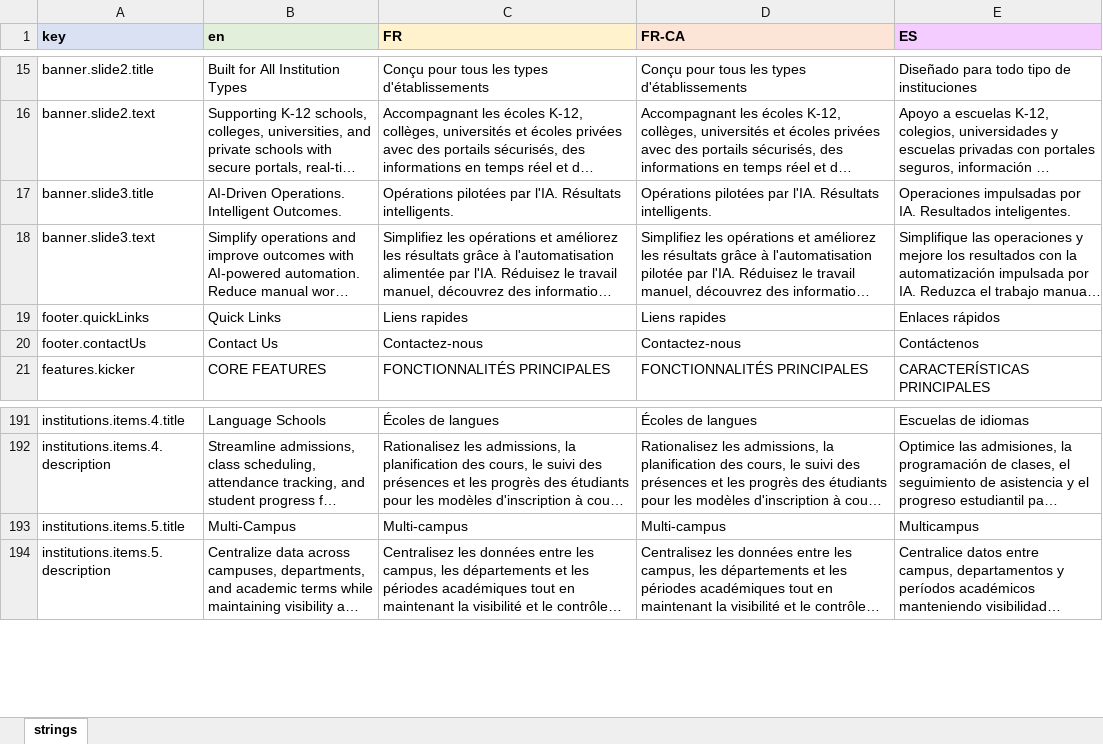
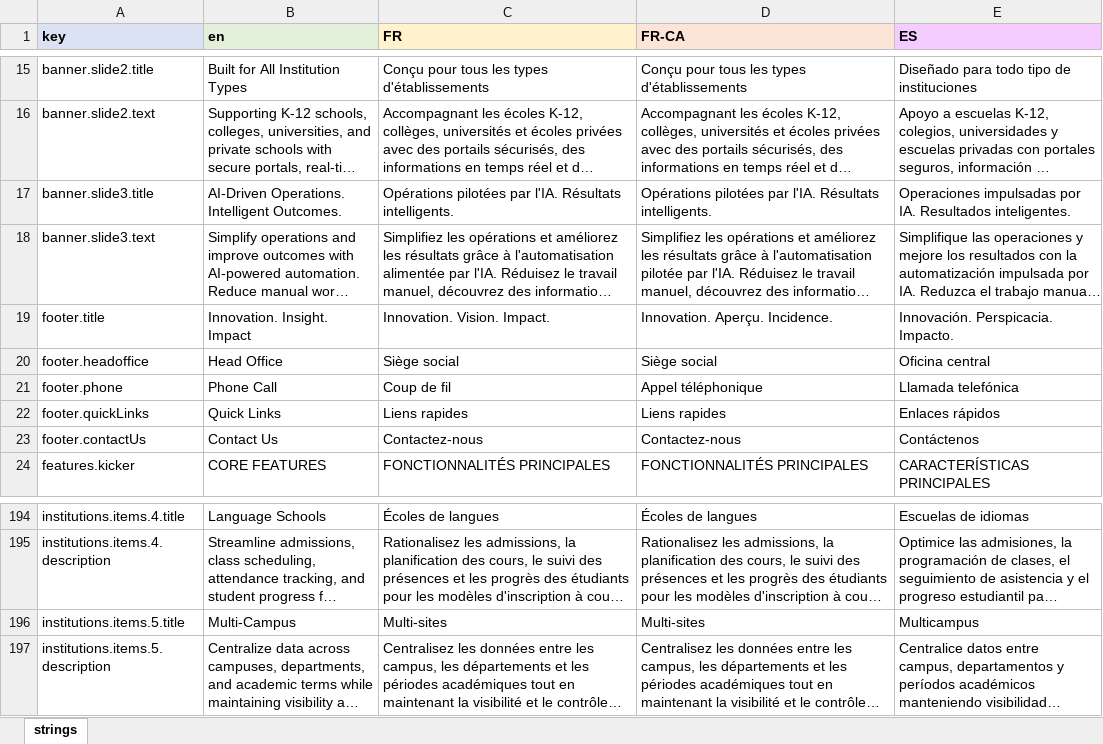
Before and after one commit to Akhila-Reddy-crm/innSIS, an Excel workbook: public/i18n/innsis_translations.xlsx, sheet strings, drawn as a sheet; only a part is shown, gaps mark what is left out; long unchanged cells end in …; values as stored, in another font and other column widths than the file's, no borders; addresses are those after the commit; the diff names each change by its address in the sheet, - before the commit and + after, or states it on an @@ line.

Commit message:
Language translation  and image changes

```diff
--- a/public/i18n/innsis_translations.xlsx (sheet strings)
+++ b/public/i18n/innsis_translations.xlsx (sheet strings)
+row 19: footer.title | Innovation. Insight. Impact | Innovation. Vision. Impact. | Innovation. Aperçu. Incidence. | Innovación. Perspicacia. Impacto.
+row 20: footer.headoffice | Head Office | Siège social | Siège social | Oficina central
+row 21: footer.phone | Phone Call | Coup de fil | Appel téléphonique | Llamada telefónica
-C196 (FR): Multi-campus
+C196 (FR): Multi-sites
-D196 (FR-CA): Multi-campus
+D196 (FR-CA): Multi-sites
```
Also changed, not shown: 9 other files.
